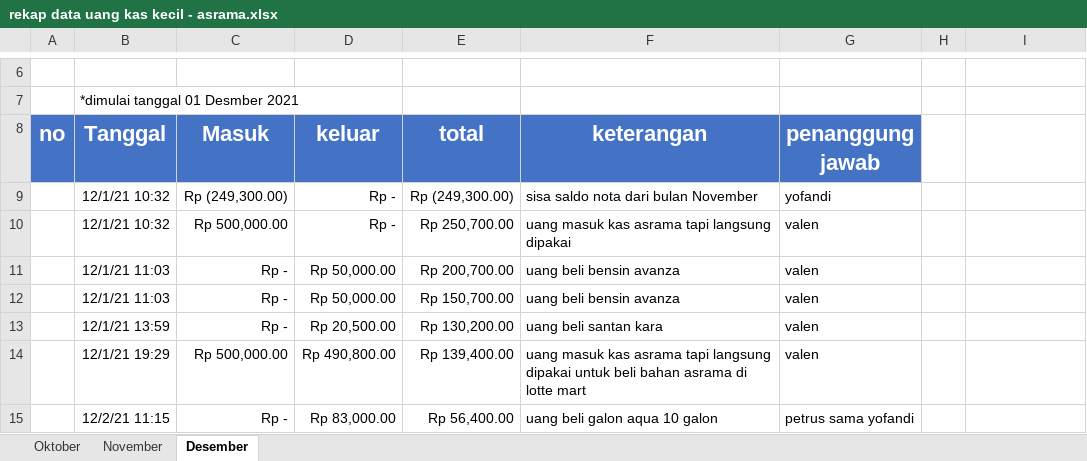
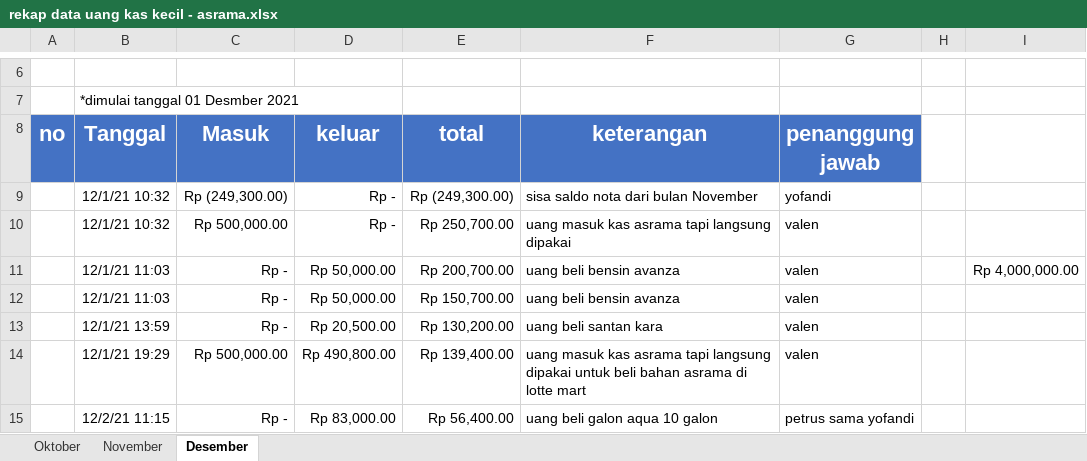
Before and after one commit to yofandi/uangasrama, an Excel workbook: rekap data uang kas kecil - asrama.xlsx, sheet Desember, drawn as a sheet; only a part is shown, gaps mark what is left out; values as stored, in another font and other column widths than the file's, no borders; the diff covers the shown part only; the diff names each change by its address in the sheet, - before the commit and + after, or states it on an @@ line.

```diff
--- a/rekap data uang kas kecil - asrama.xlsx (sheet Desember)
+++ b/rekap data uang kas kecil - asrama.xlsx (sheet Desember)
-I11: (empty)
+I11: Rp 4,000,000.00
```
Also changed, not shown: 64 added rows and 1 edited cell elsewhere in this sheet, rekap data uang kas kecil - asrama terbaru.xlsx, 1 other file.
